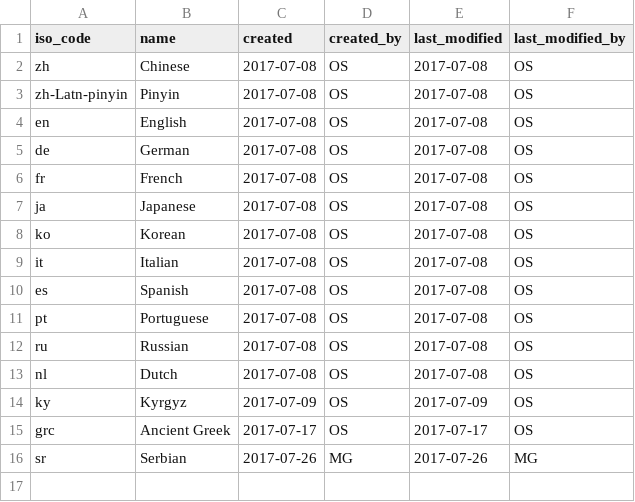
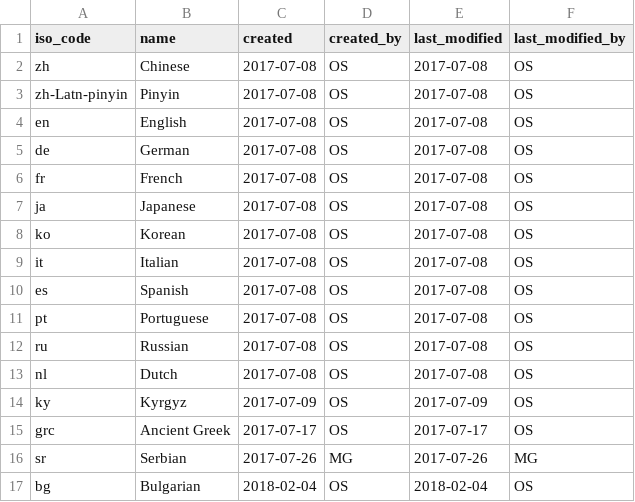
Before and after one commit to readchina/ReadAct, a CSV file: data/IsoLangCode.csv, drawn as a sheet.

```diff
--- a/data/IsoLangCode.csv
+++ b/data/IsoLangCode.csv
@@ -16 +16,2 @@ grc,Ancient Greek,2017-07-17,OS,2017-07-17,OS
 sr,Serbian,2017-07-26,MG,2017-07-26,MG
+bg,Bulgarian,2018-02-04,OS,2018-02-04,OS
```
Also changed, not shown: data/Act.csv, data/ActType.csv, 3 other files.
